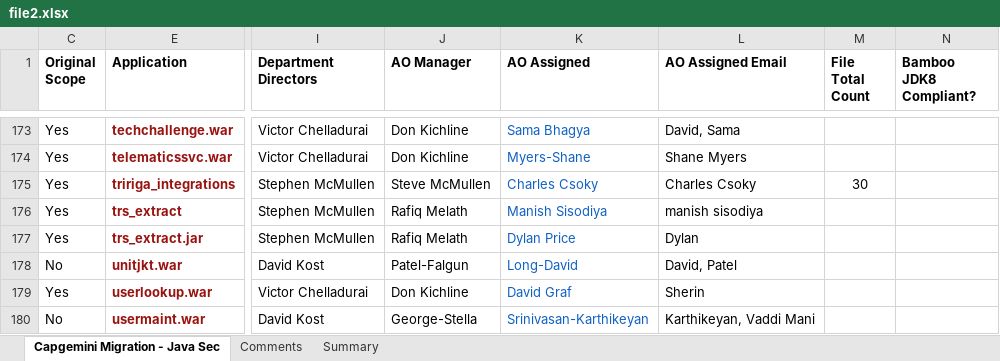
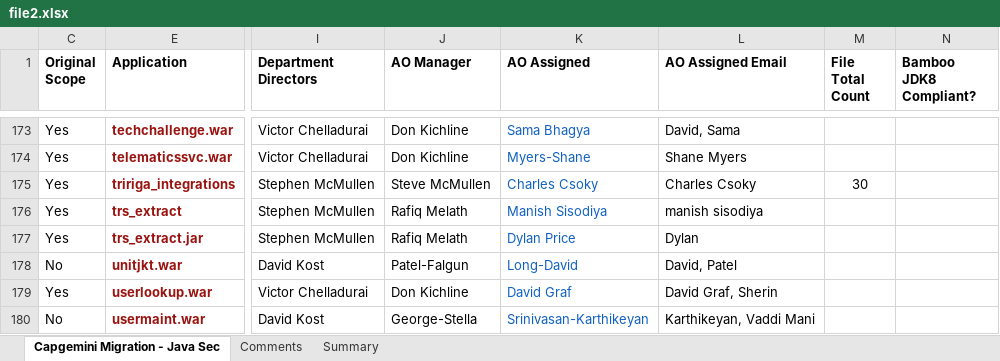
Before and after one commit to ri-bhatta/ExcelExtractor, an Excel workbook: file2.xlsx, sheet Capgemini Migration - Java Sec, drawn as a sheet; only a part is shown, gaps mark what is left out; values as stored, in another font and other column widths than the file's, no borders; the diff covers the shown part only; the diff names each change by its address in the sheet, - before the commit and + after, or states it on an @@ line.

```diff
--- a/file2.xlsx (sheet Capgemini Migration - Java Sec)
+++ b/file2.xlsx (sheet Capgemini Migration - Java Sec)
-L179 (AO Assigned Email): Sherin
+L179 (AO Assigned Email): David Graf, Sherin
```
Also changed, not shown: 1 added row and 35 edited cells elsewhere in this sheet, sheet Comments, file1.xlsx.
